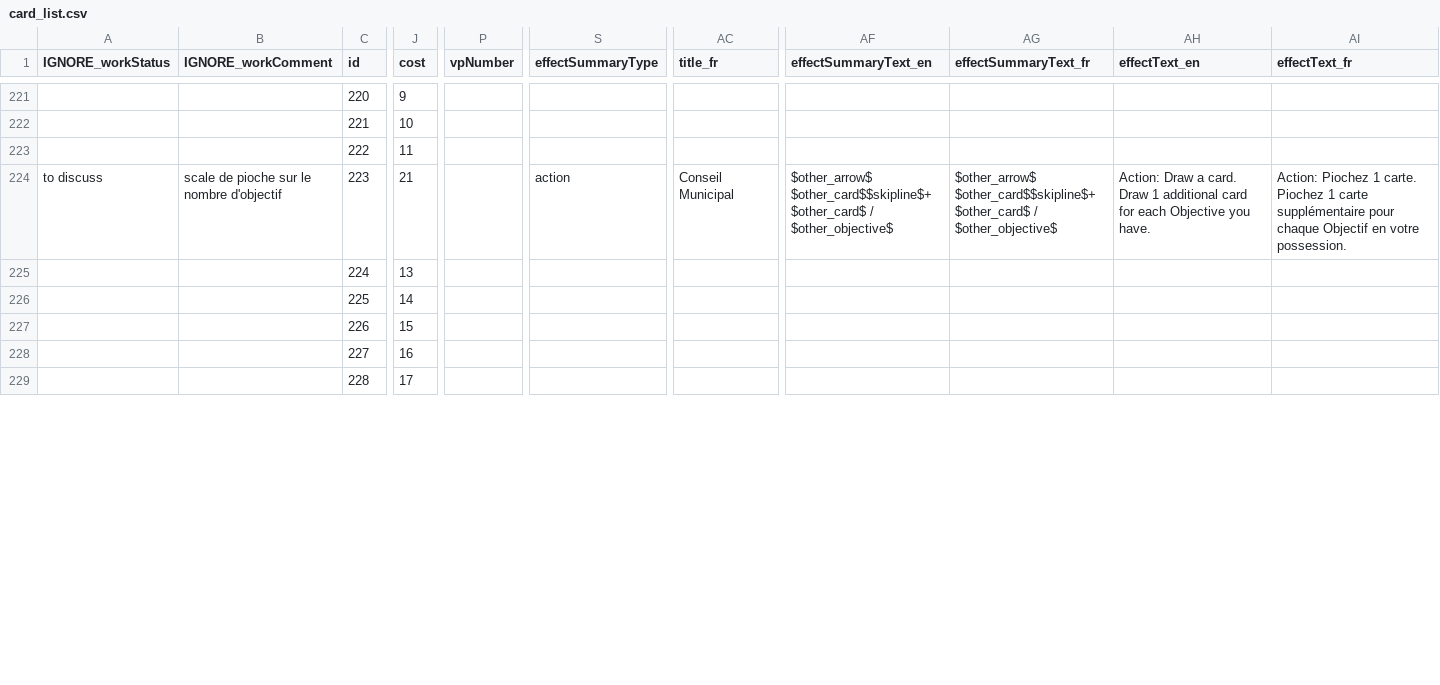
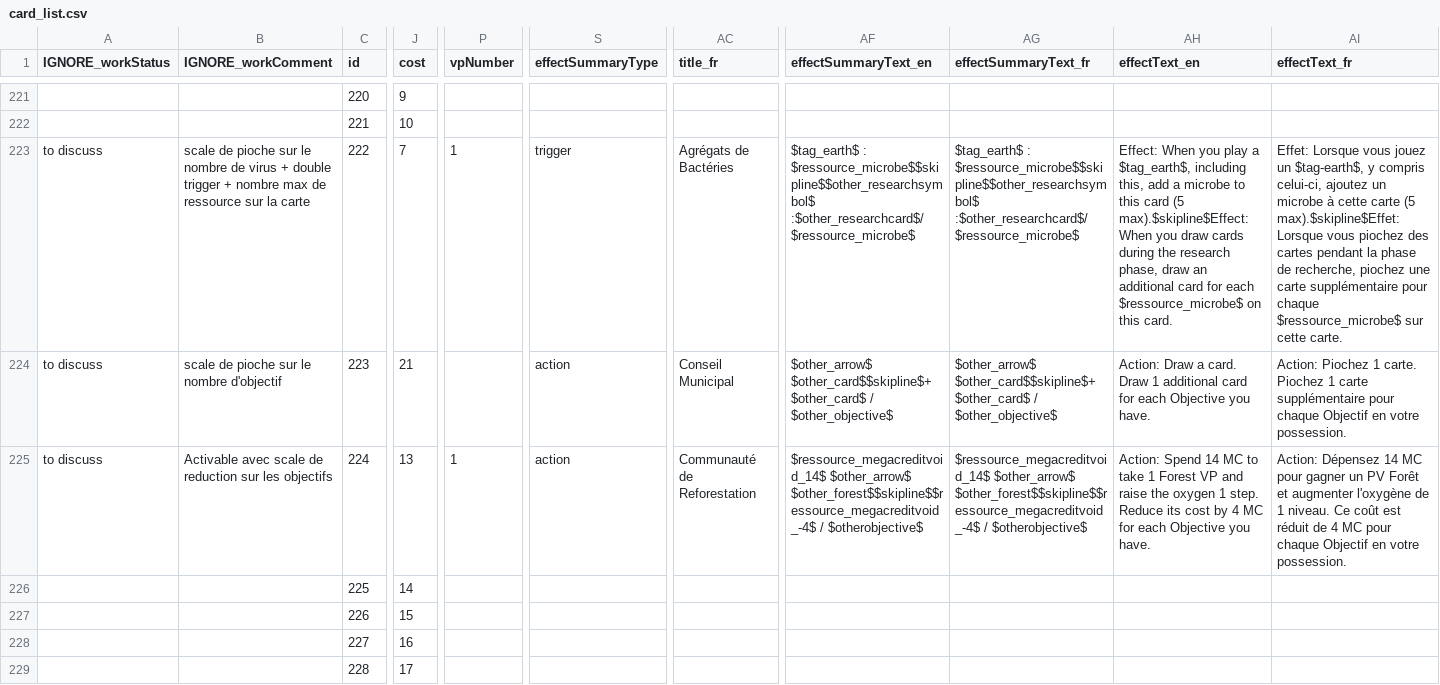
Before and after one commit to Mylaana/AresExpedition, a CSV file: parser/Input/card_list.csv, drawn as a sheet; only a part is shown, gaps mark what is left out; the diff covers the shown part only; the diff names each change by its address in the sheet, - before the commit and + after, or states it on an @@ line.

Commit message:
added all green cards simple played effect

```diff
--- a/parser/Input/card_list.csv
+++ b/parser/Input/card_list.csv
-A223 (IGNORE_workStatus): (empty)
+A223 (IGNORE_workStatus): to discuss
-B223 (IGNORE_workComment): (empty)
+B223 (IGNORE_workComment): scale de pioche sur le nombre de virus + double trigger + nombre max de ressource sur la carte
-J223 (cost): 11
+J223 (cost): 7
-P223 (vpNumber): (empty)
+P223 (vpNumber): 1
-S223 (effectSummaryType): (empty)
+S223 (effectSummaryType): trigger
-AC223 (title_fr): (empty)
+AC223 (title_fr): Agrégats de Bactéries
-AF223 (effectSummaryText_en): (empty)
+AF223 (effectSummaryText_en): $tag_earth$ : $ressource_microbe$$skipline$$other_researchsymbol$ :$other_researchcard$/$ressource_microbe$
-AG223 (effectSummaryText_fr): (empty)
+AG223 (effectSummaryText_fr): $tag_earth$ : $ressource_microbe$$skipline$$other_researchsymbol$ :$other_researchcard$/$ressource_microbe$
-AH223 (effectText_en): (empty)
+AH223 (effectText_en): Effect: When you play a $tag_earth$, including this, add a microbe to this card (5 max).$skipline$Effect: When you draw cards during the research phase, draw an additional card for each $ressource_microbe$ on this card.
-AI223 (effectText_fr): (empty)
+AI223 (effectText_fr): Effet: Lorsque vous jouez un $tag-earth$, y compris celui-ci, ajoutez un microbe à cette carte (5 max).$skipline$Effet: Lorsque vous piochez des cartes pendant la phase de recherche, piochez une carte supplémentaire pour chaque $ressource_microbe$ sur cette carte.
-A225 (IGNORE_workStatus): (empty)
+A225 (IGNORE_workStatus): to discuss
-B225 (IGNORE_workComment): (empty)
+B225 (IGNORE_workComment): Activable avec scale de reduction sur les objectifs
-P225 (vpNumber): (empty)
+P225 (vpNumber): 1
-S225 (effectSummaryType): (empty)
+S225 (effectSummaryType): action
-AC225 (title_fr): (empty)
+AC225 (title_fr): Communauté de Reforestation
-AF225 (effectSummaryText_en): (empty)
+AF225 (effectSummaryText_en): $ressource_megacreditvoid_14$ $other_arrow$ $other_forest$$skipline$$ressource_megacreditvoid_-4$ / $otherobjective$
-AG225 (effectSummaryText_fr): (empty)
+AG225 (effectSummaryText_fr): $ressource_megacreditvoid_14$ $other_arrow$ $other_forest$$skipline$$ressource_megacreditvoid_-4$ / $otherobjective$
-AH225 (effectText_en): (empty)
+AH225 (effectText_en): Action: Spend 14 MC to take 1 Forest VP and raise the oxygen 1 step. Reduce its cost by 4 MC for each Objective you have.
-AI225 (effectText_fr): (empty)
+AI225 (effectText_fr): Action: Dépensez 14 MC pour gagner un PV Forêt et augmenter l'oxygène de 1 niveau. Ce coût est réduit de 4 MC pour chaque Objectif en votre possession.
```
Also changed, not shown: 105 edited cells elsewhere in this file, 9 other files.
